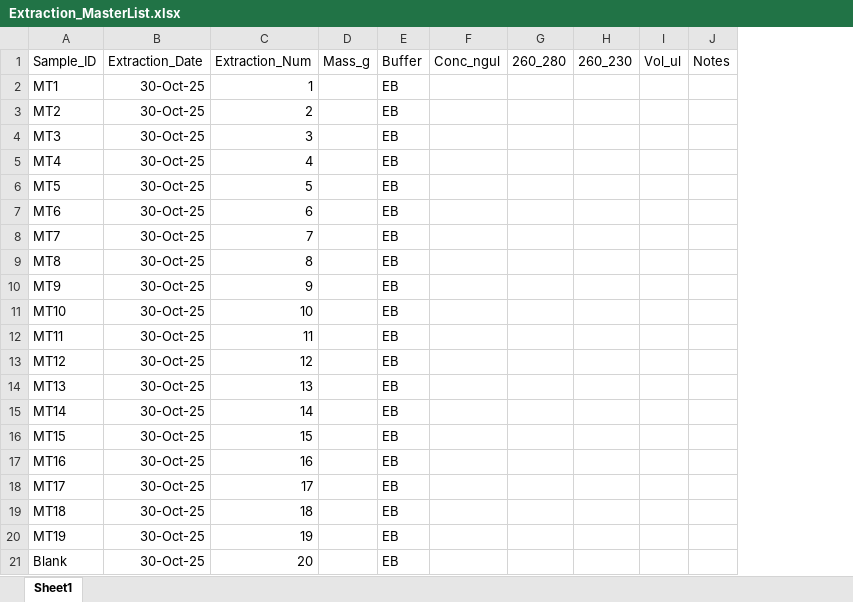
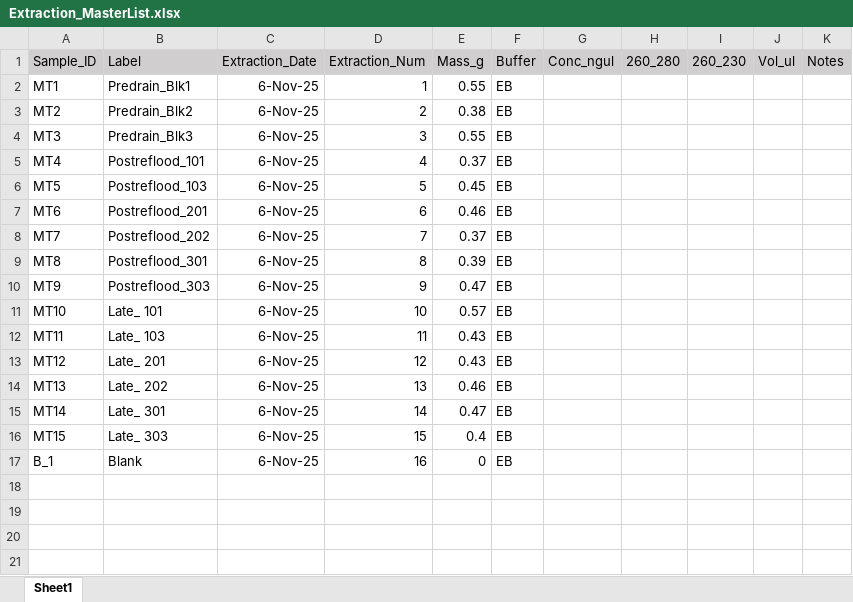
Before and after one commit to XiaoZhangZhangRice/Sulfate_Drain, an Excel workbook: DNA/Extraction_MasterList.xlsx, sheet Sheet1, drawn as a sheet; values as stored, in another font and other column widths than the file's, no borders; removed rows and columns are numbered as before the commit, all else as after; the diff names each change by its address in the sheet, - before the commit and + after, or states it on an @@ line.

Commit message:
Monta samples DNA extracted

```diff
--- a/DNA/Extraction_MasterList.xlsx (sheet Sheet1)
+++ b/DNA/Extraction_MasterList.xlsx (sheet Sheet1)
+column B (Label), rows 2-16: Predrain_Blk1 | Predrain_Blk2 | Predrain_Blk3 | Postreflood_101 | Postreflood_103 | Postreflood_201 | Postreflood_202 | Postreflood_301 | Postreflood_303 | Late_ 101 | Late_ 103 | Late_ 201 | Late_ 202 | Late_ 301 | Late_ 303
-A1 fill: none
+A1 fill: #D0CECE
-C1:K1 fill: none
+C1:K1 fill: #D0CECE
-C2:C16 (Extraction_Date): 30-Oct-25
+C2:C16 (Extraction_Date): 6-Nov-25
-E2 (Mass_g): (empty)
+E2 (Mass_g): 0.55
-E3 (Mass_g): (empty)
+E3 (Mass_g): 0.38
-E4 (Mass_g): (empty)
+E4 (Mass_g): 0.55
-E5 (Mass_g): (empty)
+E5 (Mass_g): 0.37
-E6 (Mass_g): (empty)
+E6 (Mass_g): 0.45
-E7 (Mass_g): (empty)
+E7 (Mass_g): 0.46
-E8 (Mass_g): (empty)
+E8 (Mass_g): 0.37
-E9 (Mass_g): (empty)
+E9 (Mass_g): 0.39
-E10 (Mass_g): (empty)
+E10 (Mass_g): 0.47
-E11 (Mass_g): (empty)
+E11 (Mass_g): 0.57
-E12:E13 (Mass_g): (empty)
+E12:E13 (Mass_g): 0.43
-E14 (Mass_g): (empty)
+E14 (Mass_g): 0.46
-E15 (Mass_g): (empty)
+E15 (Mass_g): 0.47
-E16 (Mass_g): (empty)
+E16 (Mass_g): 0.4
-row 17: MT16 | 30-Oct-25 | 16 |  | EB
-row 18: MT17 | 30-Oct-25 | 17 |  | EB
-row 19: MT18 | 30-Oct-25 | 18 |  | EB
-row 20: MT19 | 30-Oct-25 | 19 |  | EB
-row 21: Blank | 30-Oct-25 | 20 |  | EB
+row 17: B_1 | Blank | 6-Nov-25 | 16 | 0 | EB
```
Also changed, not shown: 1 other file.
